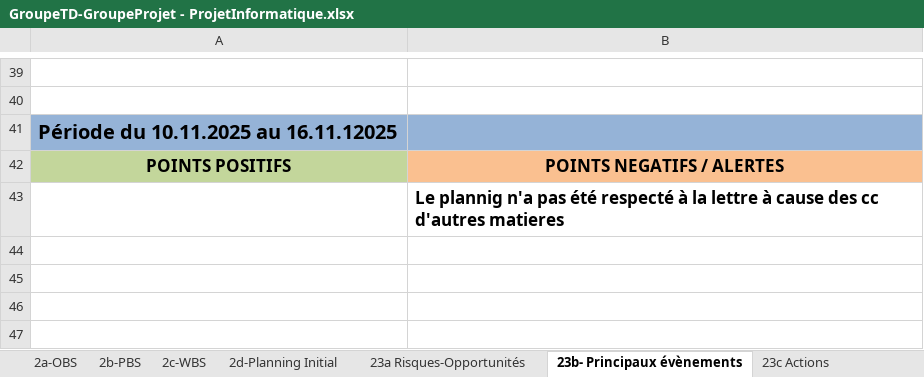
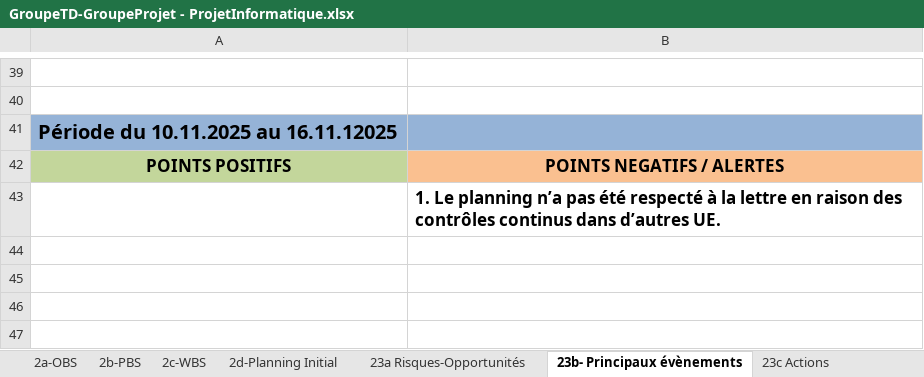
Before and after one commit to ngouadjeudunant-ux/tsp_projet_2025, an Excel workbook: tools/fichier_exel/GroupeTD-GroupeProjet - ProjetInformatique.xlsx, sheet 23b- Principaux évènements, drawn as a sheet; only a part is shown, gaps mark what is left out; values as stored, in another font and other column widths than the file's, no borders; charts and pictures not drawn; the diff covers the shown part only; the diff names each change by its address in the sheet, - before the commit and + after, or states it on an @@ line.

```diff
--- a/tools/fichier_exel/GroupeTD-GroupeProjet - ProjetInformatique.xlsx (sheet 23b- Principaux évènements)
+++ b/tools/fichier_exel/GroupeTD-GroupeProjet - ProjetInformatique.xlsx (sheet 23b- Principaux évènements)
-B43: Le plannig n'a pas été respecté à la lettre à cause des cc d'autres matieres
+B43: 1. Le planning n’a pas été respecté à la lettre en raison des contrôles continus dans d’autres UE.
```
Also changed, not shown: 1 added row, 1 removed row and 8 edited cells elsewhere in this sheet, sheet 23d Decisions, sheet 23c Actions, sheet 3a-Planning courant.
